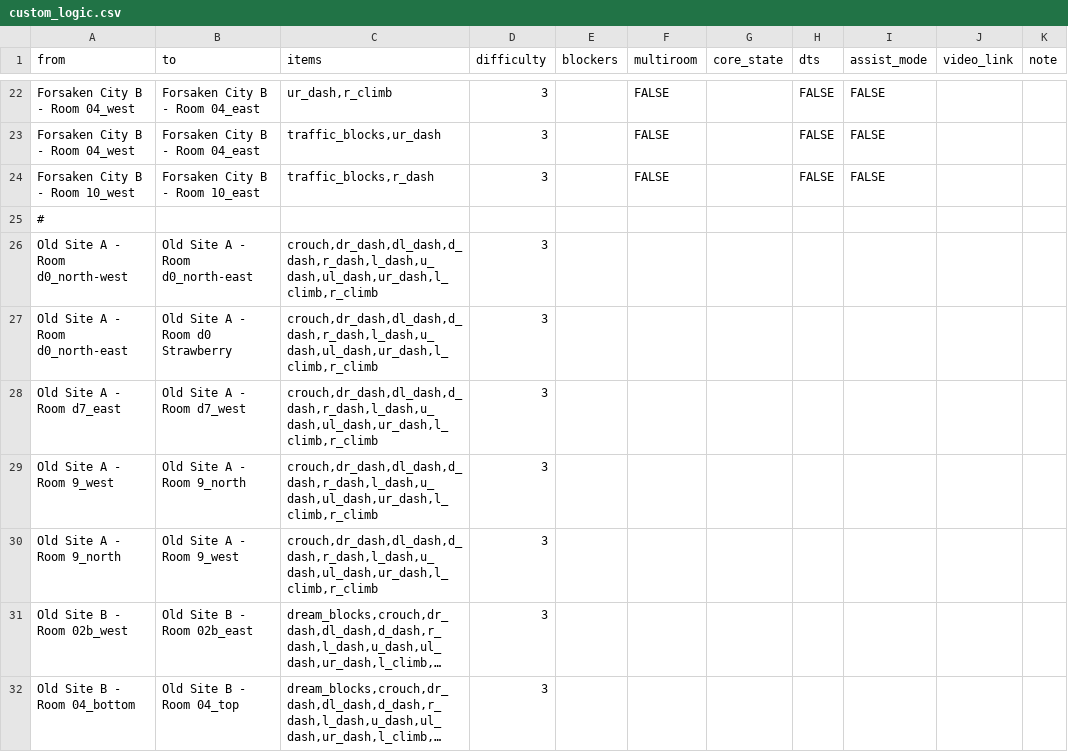
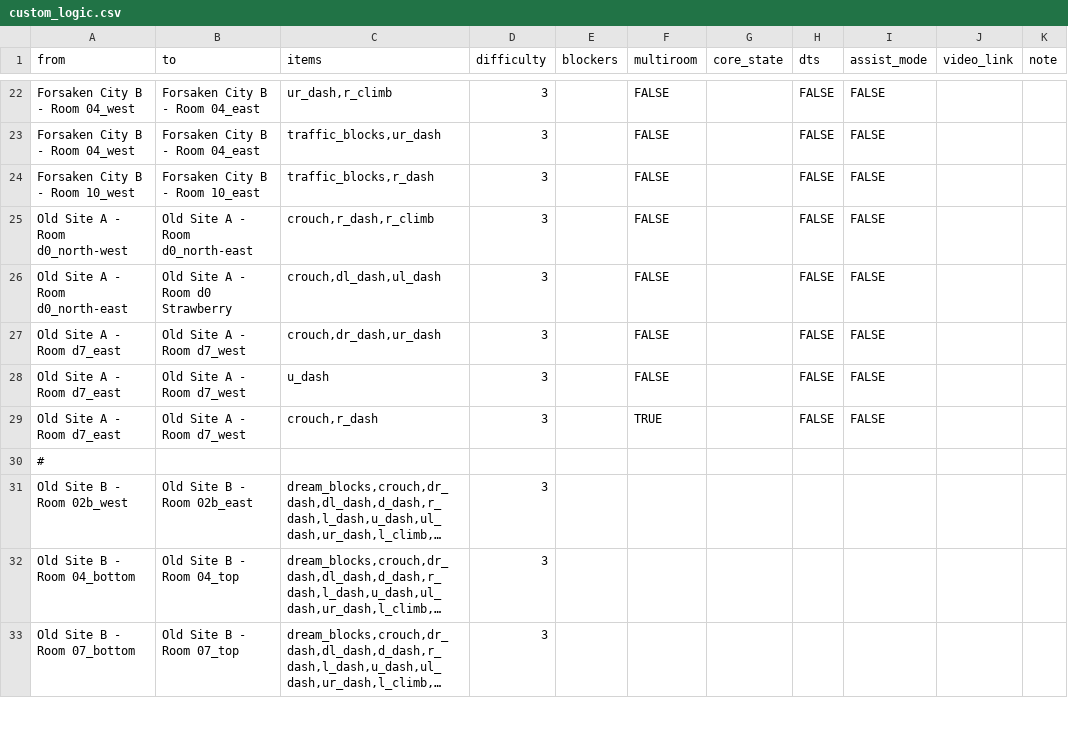
Before and after one commit to Zeeveez/CelesteOpenWorldPoptracker, a CSV file: scripts/logic/custom_logic.csv, drawn as a sheet; only a part is shown, gaps mark what is left out; the shorter side is filled out with more unchanged rows; long unchanged cells end in …; removed rows and columns are numbered as before the commit, all else as after; the diff names each change by its address in the sheet, - before the commit and + after, or states it on an @@ line.

Commit message:
2A OOL

```diff
--- a/scripts/logic/custom_logic.csv
+++ b/scripts/logic/custom_logic.csv
+row 25: Old Site A - Room d0_north-west | Old Site A - Room d0_north-east | crouch,r_dash,r_climb | 3 |  | FALSE |  | FALSE | FALSE
+row 26: Old Site A - Room d0_north-east | Old Site A - Room d0 Strawberry | crouch,dl_dash,ul_dash | 3 |  | FALSE |  | FALSE | FALSE
+row 27: Old Site A - Room d7_east | Old Site A - Room d7_west | crouch,dr_dash,ur_dash | 3 |  | FALSE |  | FALSE | FALSE
+row 28: Old Site A - Room d7_east | Old Site A - Room d7_west | u_dash | 3 |  | FALSE |  | FALSE | FALSE
+row 29: Old Site A - Room d7_east | Old Site A - Room d7_west | crouch,r_dash | 3 |  | TRUE |  | FALSE | FALSE
-row 26: Old Site A - Room d0_north-west | Old Site A - Room d0_north-east | crouch,dr_dash,dl_dash,d_dash,r_dash,l_dash,u_dash,ul_dash,ur_dash,l_climb,r_climb | 3
-row 27: Old Site A - Room d0_north-east | Old Site A - Room d0 Strawberry | crouch,dr_dash,dl_dash,d_dash,r_dash,l_dash,u_dash,ul_dash,ur_dash,l_climb,r_climb | 3
-row 28: Old Site A - Room d7_east | Old Site A - Room d7_west | crouch,dr_dash,dl_dash,d_dash,r_dash,l_dash,u_dash,ul_dash,ur_dash,l_climb,r_climb | 3
-row 29: Old Site A - Room 9_west | Old Site A - Room 9_north | crouch,dr_dash,dl_dash,d_dash,r_dash,l_dash,u_dash,ul_dash,ur_dash,l_climb,r_climb | 3
-row 30: Old Site A - Room 9_north | Old Site A - Room 9_west | crouch,dr_dash,dl_dash,d_dash,r_dash,l_dash,u_dash,ul_dash,ur_dash,l_climb,r_climb | 3
```
